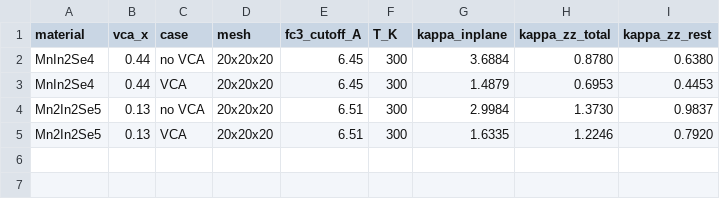
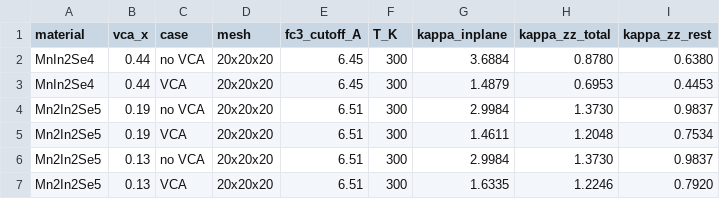
Before and after one commit to Andyw852/Mn2In2Se5-thermal, a CSV file: analysis/disorder/vca_summary.csv, drawn as a sheet; the diff names each change by its address in the sheet, - before the commit and + after, or states it on an @@ line.

```diff
--- a/analysis/disorder/vca_summary.csv
+++ b/analysis/disorder/vca_summary.csv
+row 4: Mn2In2Se5 | 0.19 | no VCA | 20x20x20 | 6.51 | 300 | 2.9984 | 1.3730 | 0.9837
+row 5: Mn2In2Se5 | 0.19 | VCA | 20x20x20 | 6.51 | 300 | 1.4611 | 1.2048 | 0.7534
```
Also changed, not shown: report/plot_data/kappa_L3_Mn2In2Se5.csv, report/plot_data/kappa_L3_MnIn2Se4.csv, 47 other files.
